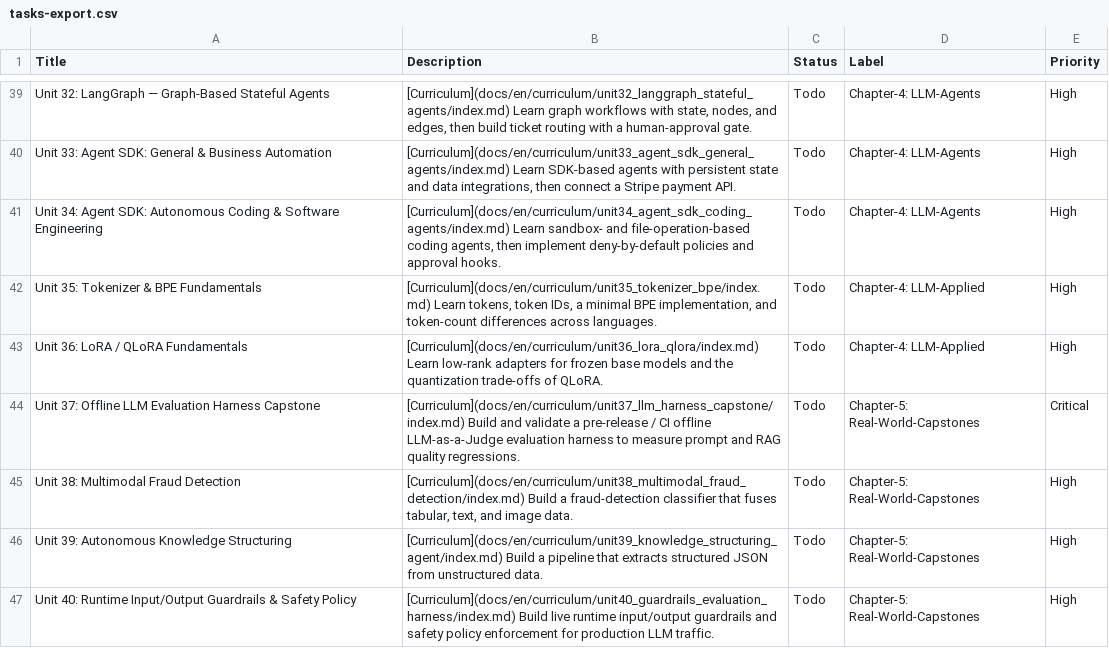
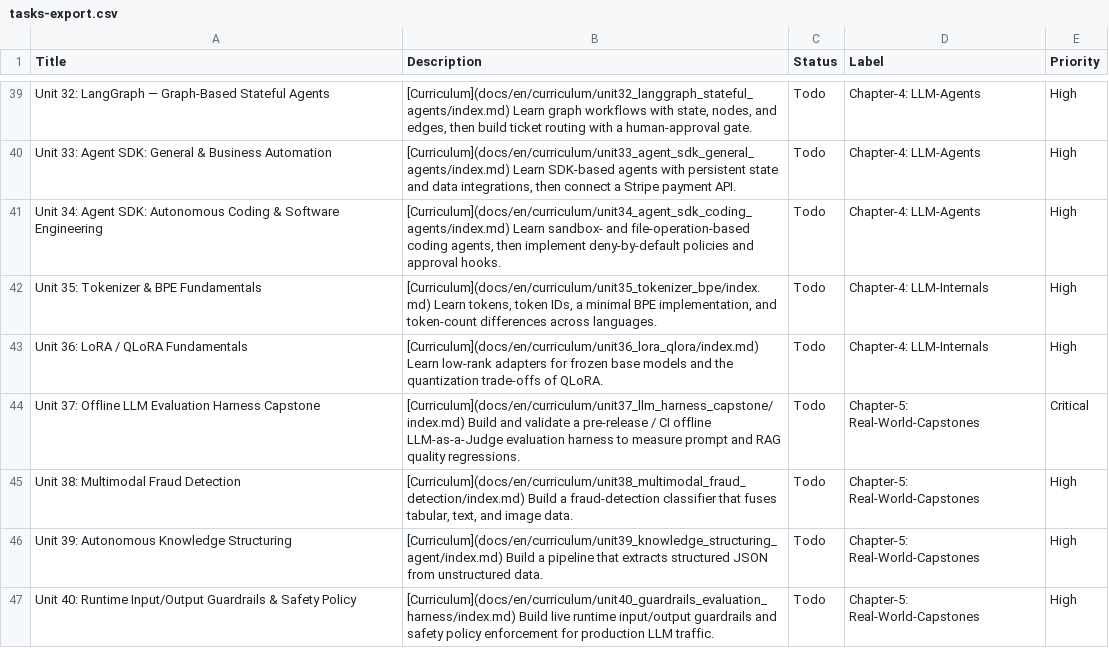
Before and after one commit to ydo-kimura/build-to-learn-ai, a CSV file: docs/en/tasks-export.csv, drawn as a sheet; only a part is shown, gaps mark what is left out.

```diff
--- a/docs/en/tasks-export.csv
+++ b/docs/en/tasks-export.csv
@@ -41,4 +41,4 @@ Unit 33: Agent SDK: General & Business Automation,"[Curriculum](docs/en/curricul
 Unit 34: Agent SDK: Autonomous Coding & Software Engineering,"[Curriculum](docs/en/curriculum/unit34_agent_sdk_coding_agents/index.md) Learn sandbox- and file-operation-based coding agents, then implement deny-by-default policies and approval hooks.",Todo,Chapter-4: LLM-Agents,High
-Unit 35: Tokenizer & BPE Fundamentals,"[Curriculum](docs/en/curriculum/unit35_tokenizer_bpe/index.md) Learn tokens, token IDs, a minimal BPE implementation, and token-count differences across languages.",Todo,Chapter-4: LLM-Applied,High
-Unit 36: LoRA / QLoRA Fundamentals,[Curriculum](docs/en/curriculum/unit36_lora_qlora/index.md) Learn low-rank adapters for frozen base models and the quantization trade-offs of QLoRA.,Todo,Chapter-4: LLM-Applied,High
+Unit 35: Tokenizer & BPE Fundamentals,"[Curriculum](docs/en/curriculum/unit35_tokenizer_bpe/index.md) Learn tokens, token IDs, a minimal BPE implementation, and token-count differences across languages.",Todo,Chapter-4: LLM-Internals,High
+Unit 36: LoRA / QLoRA Fundamentals,[Curriculum](docs/en/curriculum/unit36_lora_qlora/index.md) Learn low-rank adapters for frozen base models and the quantization trade-offs of QLoRA.,Todo,Chapter-4: LLM-Internals,High
 Unit 37: Offline LLM Evaluation Harness Capstone,[Curriculum](docs/en/curriculum/unit37_llm_harness_capstone/index.md) Build and validate a pre-release / CI offline LLM-as-a-Judge evaluation harness to measure prompt and RAG quality regressions.,Todo,Chapter-5: Real-World-Capstones,Critical
```
Also changed, not shown: docs/tasks-export.csv, 21 other files.
